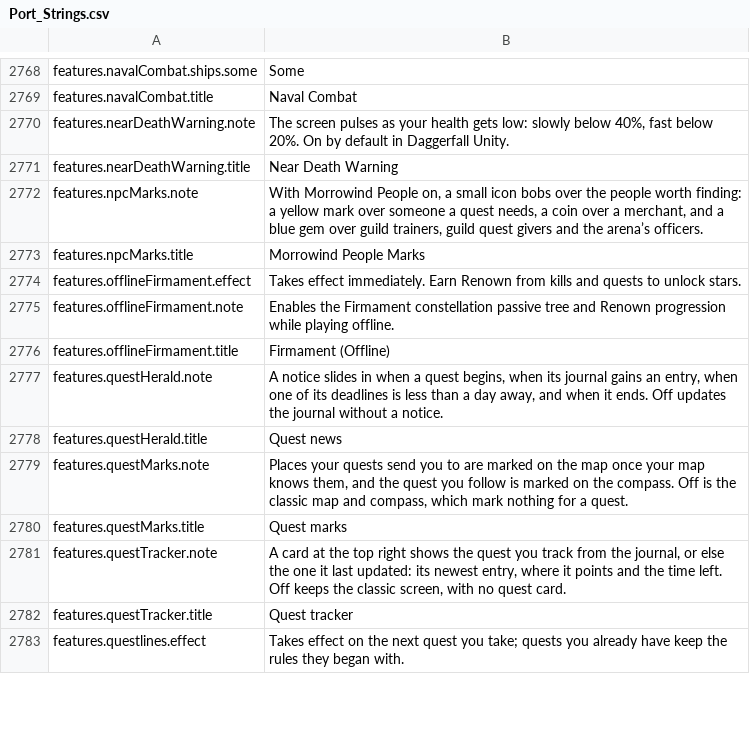
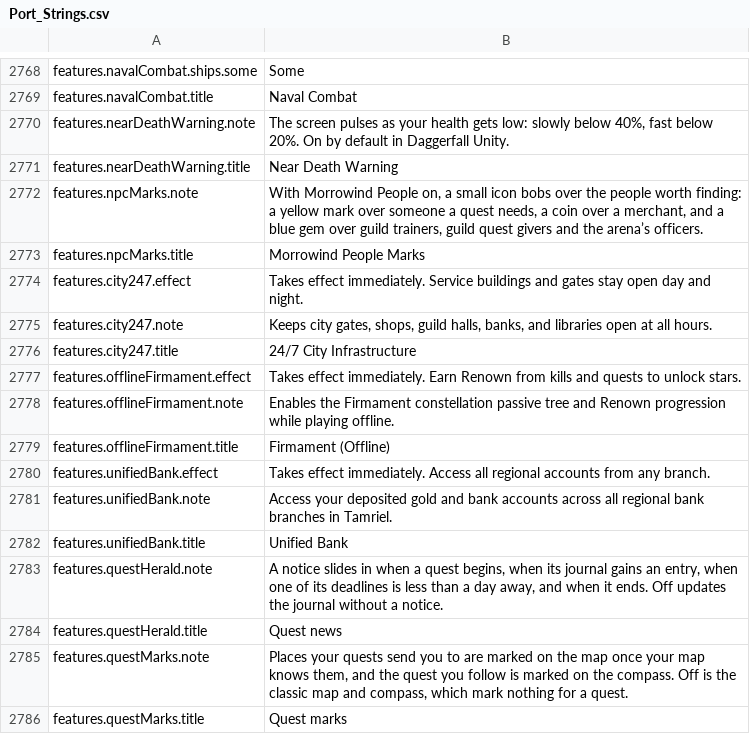
Before and after one commit to Lattymoy/daggerfall-js-source, a CSV file: locales/en/Port_Strings.csv, drawn as a sheet; only a part is shown, gaps mark what is left out; the shorter side is filled out with more unchanged rows.

```diff
--- a/locales/en/Port_Strings.csv
+++ b/locales/en/Port_Strings.csv
@@ -2773,2 +2773,5 @@ features.npcMarks.note,"With Morrowind People on, a small icon bobs over the peo
 features.npcMarks.title,"Morrowind People Marks"
+features.city247.effect,"Takes effect immediately. Service buildings and gates stay open day and night."
+features.city247.note,"Keeps city gates, shops, guild halls, banks, and libraries open at all hours."
+features.city247.title,"24/7 City Infrastructure"
 features.offlineFirmament.effect,"Takes effect immediately. Earn Renown from kills and quests to unlock stars."
@@ -2776,2 +2779,5 @@ features.offlineFirmament.note,"Enables the Firmament constellation passive tree
 features.offlineFirmament.title,"Firmament (Offline)"
+features.unifiedBank.effect,"Takes effect immediately. Access all regional accounts from any branch."
+features.unifiedBank.note,"Access your deposited gold and bank accounts across all regional bank branches in Tamriel."
+features.unifiedBank.title,"Unified Bank"
 features.questHerald.note,"A notice slides in when a quest begins, when its journal gains an entry, when one of its deadlines is less than a day away, and when it ends. Off updates the journal without a notice."
```
Also changed, not shown: locales/ru/Port_Strings.csv, 10 other files.
